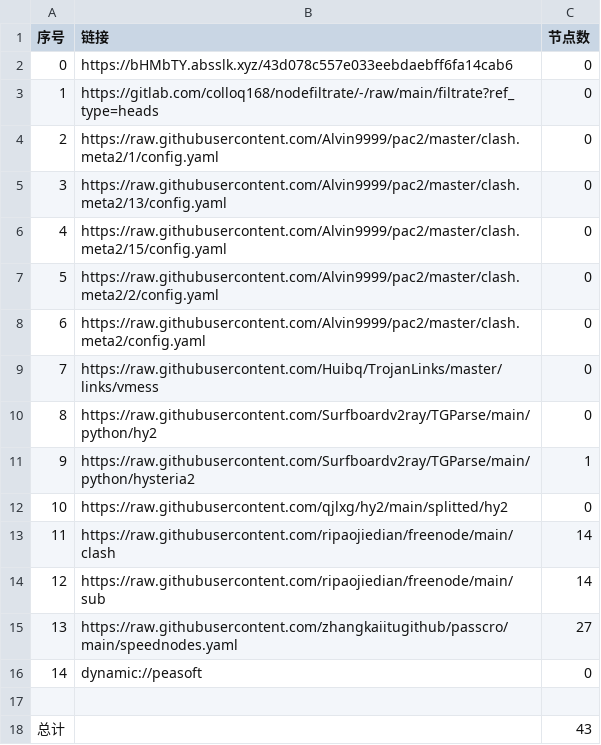
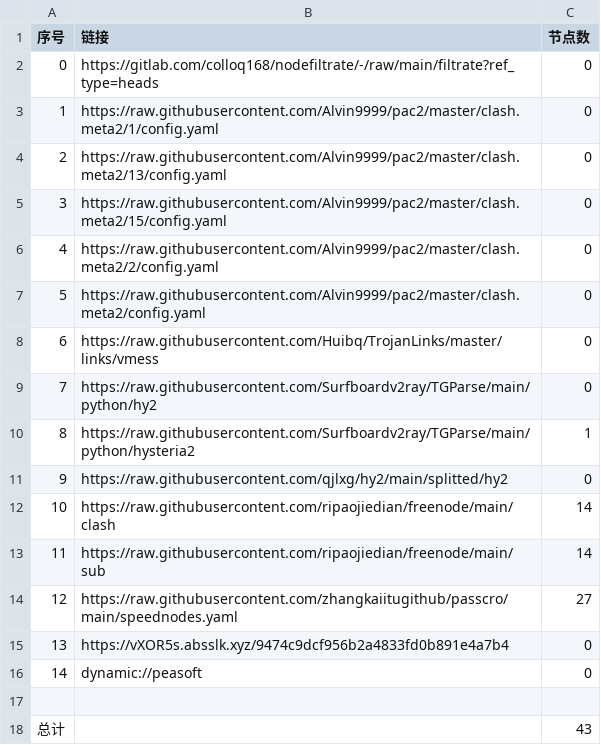
Before and after one commit to yuntin908/AutoMergePublicNodes, a CSV file: list_result.csv, drawn as a sheet; removed rows and columns are numbered as before the commit, all else as after; the diff names each change by its address in the sheet, - before the commit and + after, or states it on an @@ line.

```diff
--- a/list_result.csv
+++ b/list_result.csv
-row 2: 0 | https://bHMbTY.absslk.xyz/43d078c557e033eebdaebff6fa14cab6 | 0
@@ column A (序号) renumbered between rows 2 and 14 @@
+row 15: 13 | https://vXOR5s.absslk.xyz/9474c9dcf956b2a4833fd0b891e4a7b4 | 0
```
Also changed, not shown: 19 other files.
